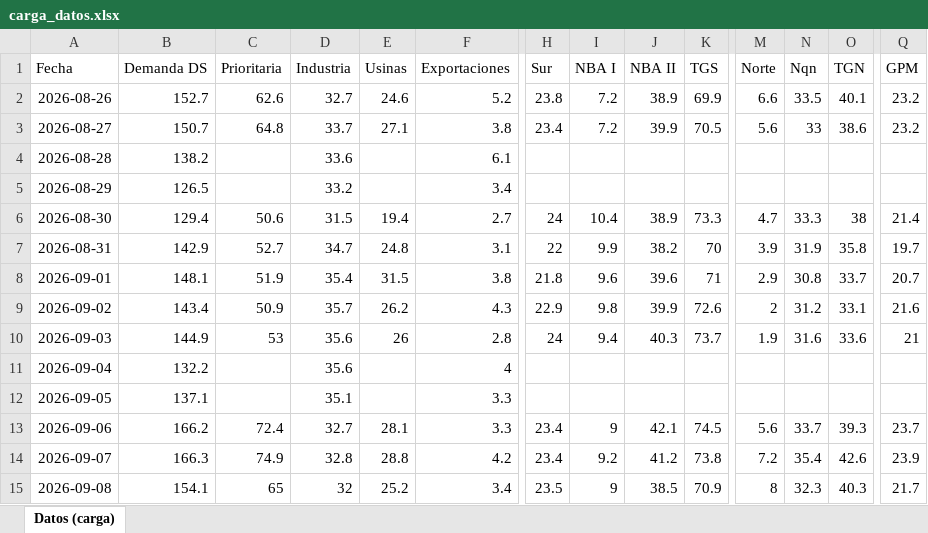
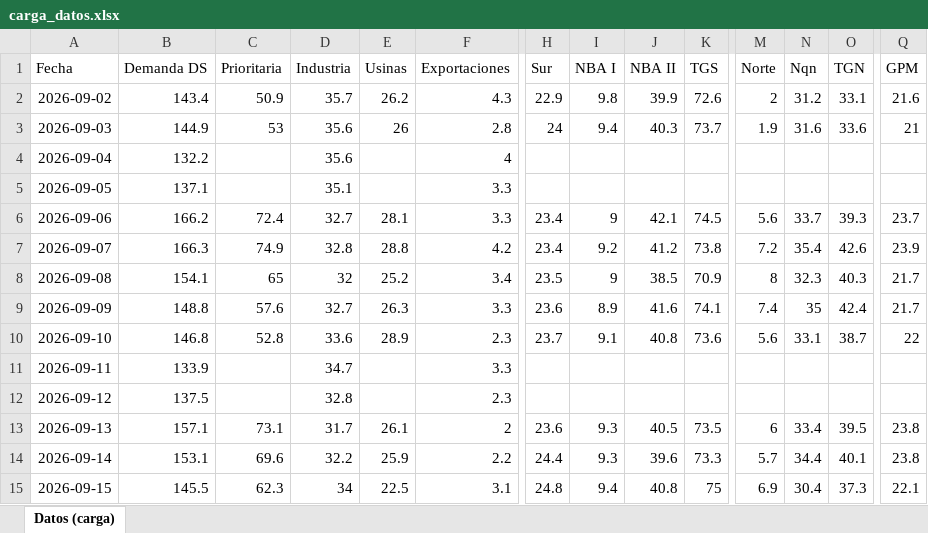
Before and after one commit to mpodeley/estado-red-gas, an Excel workbook: data/carga_datos.xlsx, sheet Datos (carga), drawn as a sheet; only a part is shown, gaps mark what is left out; the shorter side is filled out with more unchanged rows; values as stored, in another font and other column widths than the file's, no borders; removed rows and columns are numbered as before the commit, all else as after; rows hold the shown columns only; the diff covers the shown part only; the diff names each change by its address in the sheet, - before the commit and + after, or states it on an @@ line.

```diff
--- a/data/carga_datos.xlsx (sheet Datos (carga))
+++ b/data/carga_datos.xlsx (sheet Datos (carga))
-row 2: 2026-08-26 | 152.7 | 62.6 | 32.7 | 24.6 | 5.2 | 23.8 | 7.2 | 38.9 | 69.9 | 6.6 | 33.5 | 40.1 | 23.2
-row 3: 2026-08-27 | 150.7 | 64.8 | 33.7 | 27.1 | 3.8 | 23.4 | 7.2 | 39.9 | 70.5 | 5.6 | 33 | 38.6 | 23.2
-row 4: 2026-08-28 | 138.2 |  | 33.6 |  | 6.1
-row 5: 2026-08-29 | 126.5 |  | 33.2 |  | 3.4
-row 6: 2026-08-30 | 129.4 | 50.6 | 31.5 | 19.4 | 2.7 | 24 | 10.4 | 38.9 | 73.3 | 4.7 | 33.3 | 38 | 21.4
-row 7: 2026-08-31 | 142.9 | 52.7 | 34.7 | 24.8 | 3.1 | 22 | 9.9 | 38.2 | 70 | 3.9 | 31.9 | 35.8 | 19.7
-row 8: 2026-09-01 | 148.1 | 51.9 | 35.4 | 31.5 | 3.8 | 21.8 | 9.6 | 39.6 | 71 | 2.9 | 30.8 | 33.7 | 20.7
```
Also changed, not shown: 7 added rows and 81 edited cells elsewhere in this sheet, 39 other files.
